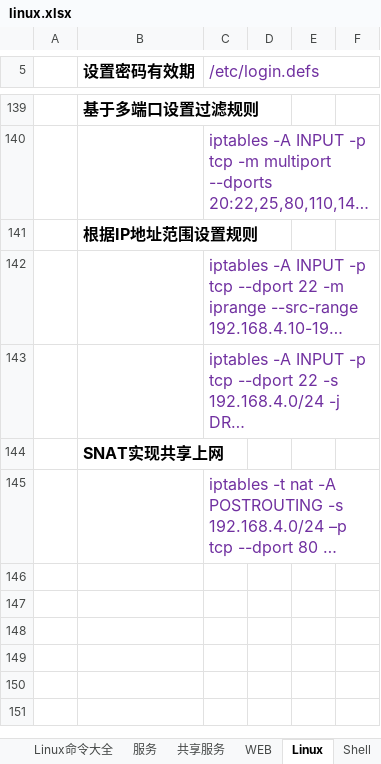
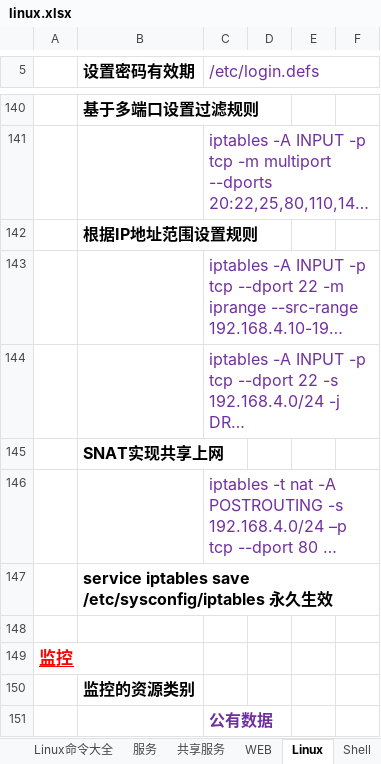
Before and after one commit to FirewoodBloody/Linux, an Excel workbook: linux.xlsx, sheet Linux, drawn as a sheet; only a part is shown, gaps mark what is left out; long unchanged cells end in …; values as stored, in another font and other column widths than the file's, no borders; the diff covers the shown part only; the diff names each change by its address in the sheet, - before the commit and + after, or states it on an @@ line.

```diff
--- a/linux.xlsx (sheet Linux)
+++ b/linux.xlsx (sheet Linux)
+row 147:  | service iptables save /etc/sysconfig/iptables 永久生效
+row 148: (empty)
+row 149: 监控
+row 150:  | 监控的资源类别
+row 151:  |  | 公有数据
```
Also changed, not shown: 51 added rows elsewhere in this sheet, sheet Linux命令大全.
